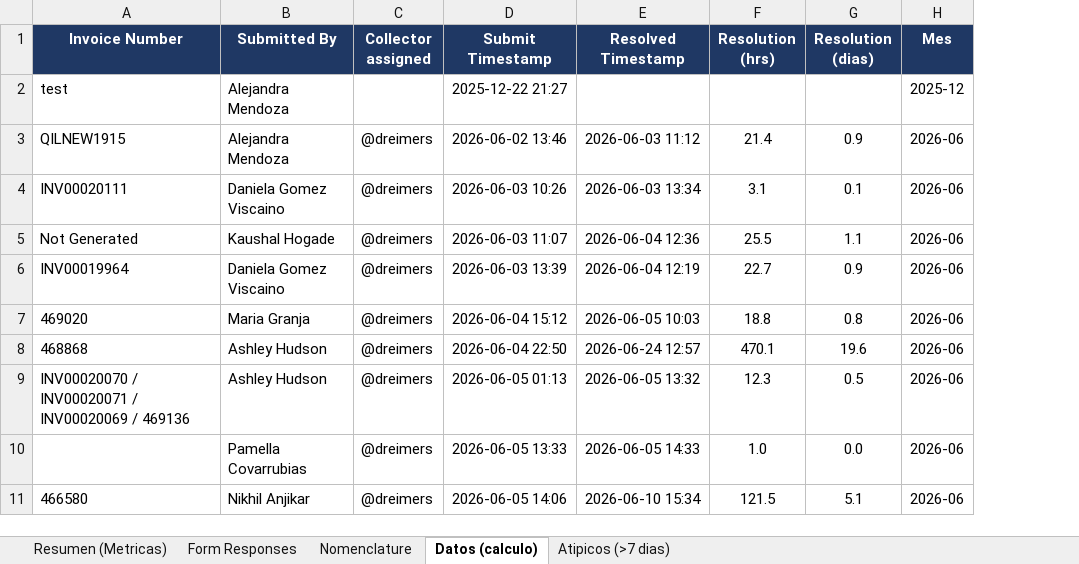
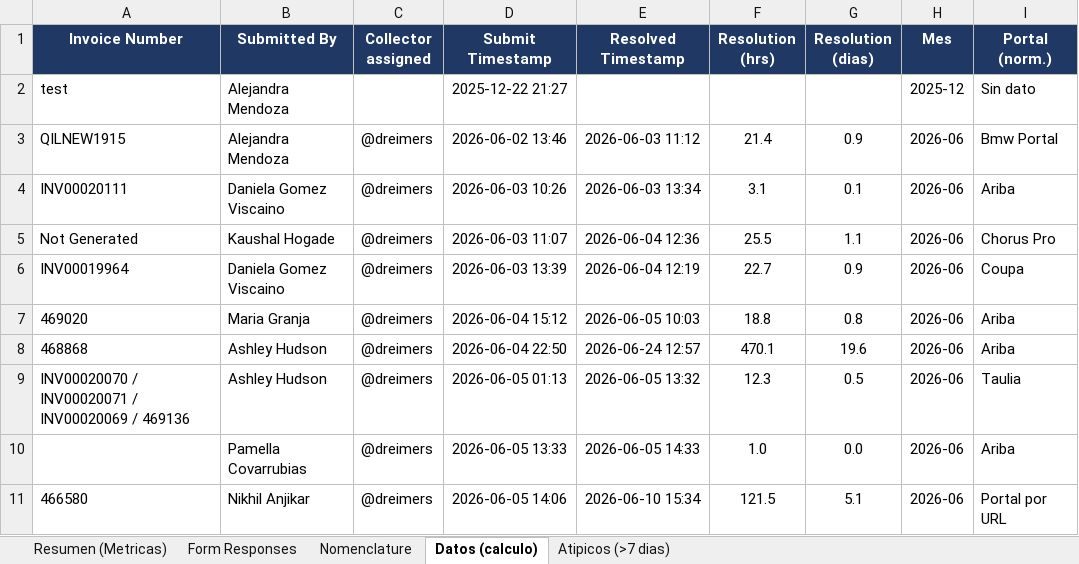
Before and after one commit to dreimers178/Finanzas, an Excel workbook: Portal_Uploads_Metricas.xlsx, sheet Datos (calculo), drawn as a sheet; only a part is shown; values as stored, in another font and other column widths than the file's, no borders; the diff names each change by its address in the sheet, - before the commit and + after, or states it on an @@ line.

```diff
--- a/Portal_Uploads_Metricas.xlsx (sheet Datos (calculo))
+++ b/Portal_Uploads_Metricas.xlsx (sheet Datos (calculo))
+column I (Portal (norm.)), rows 2-11: Sin dato | Bmw Portal | Ariba | Chorus Pro | Coupa | Ariba | Ariba | Taulia | Ariba | Portal por URL
```
Also changed, not shown: sheet Resumen (Metricas), sheet Atipicos (>7 dias), charts or pictures.
